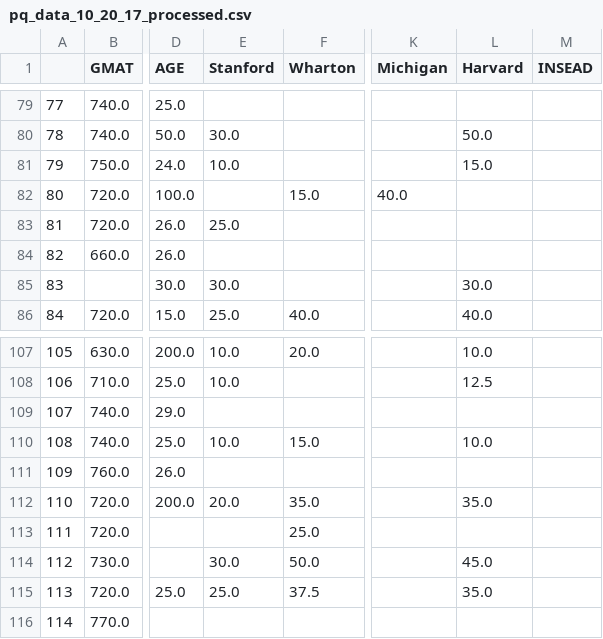
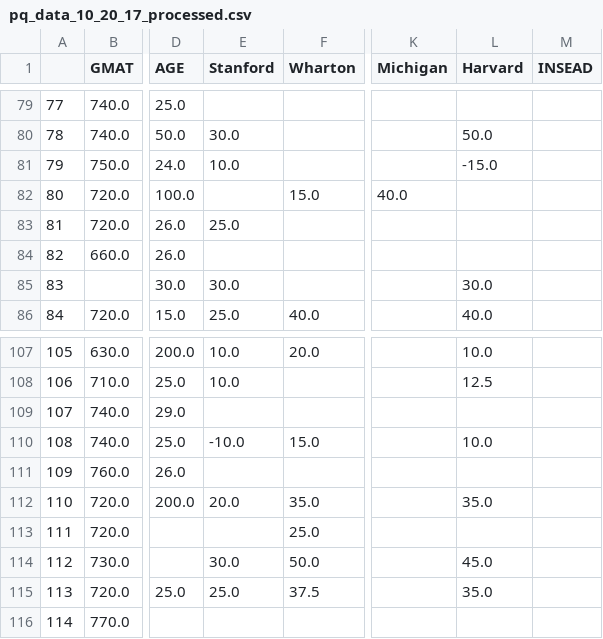
Before and after one commit to weallwegot/poets_quants_handicap, a CSV file: machine_learning/data_out/pq_data_10_20_17_processed.csv, drawn as a sheet; only a part is shown, gaps mark what is left out; the diff covers the shown part only; the diff names each change by its address in the sheet, - before the commit and + after, or states it on an @@ line.

```diff
--- a/machine_learning/data_out/pq_data_10_20_17_processed.csv
+++ b/machine_learning/data_out/pq_data_10_20_17_processed.csv
-L81 (Harvard): 15.0
+L81 (Harvard): -15.0
-E110 (Stanford): 10.0
+E110 (Stanford): -10.0
```
Also changed, not shown: 16 edited cells elsewhere in this file, 1 other file.
